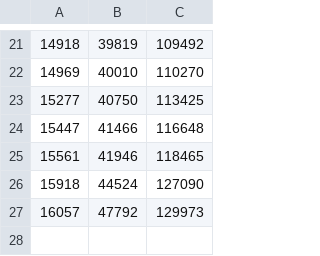
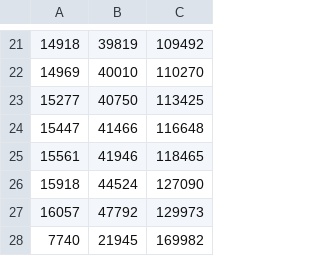
Before and after one commit to Arial-Z/Animes-ID, a TSV file: override/auto-override-animes-id.tsv, drawn as a sheet; only a part is shown, gaps mark what is left out.

```diff
--- a/override/auto-override-animes-id.tsv
+++ b/override/auto-override-animes-id.tsv
@@ -27 +27,2 @@
 16057	47792	129973
+7740	21945	169982
```
Also changed, not shown: 2 other files.
